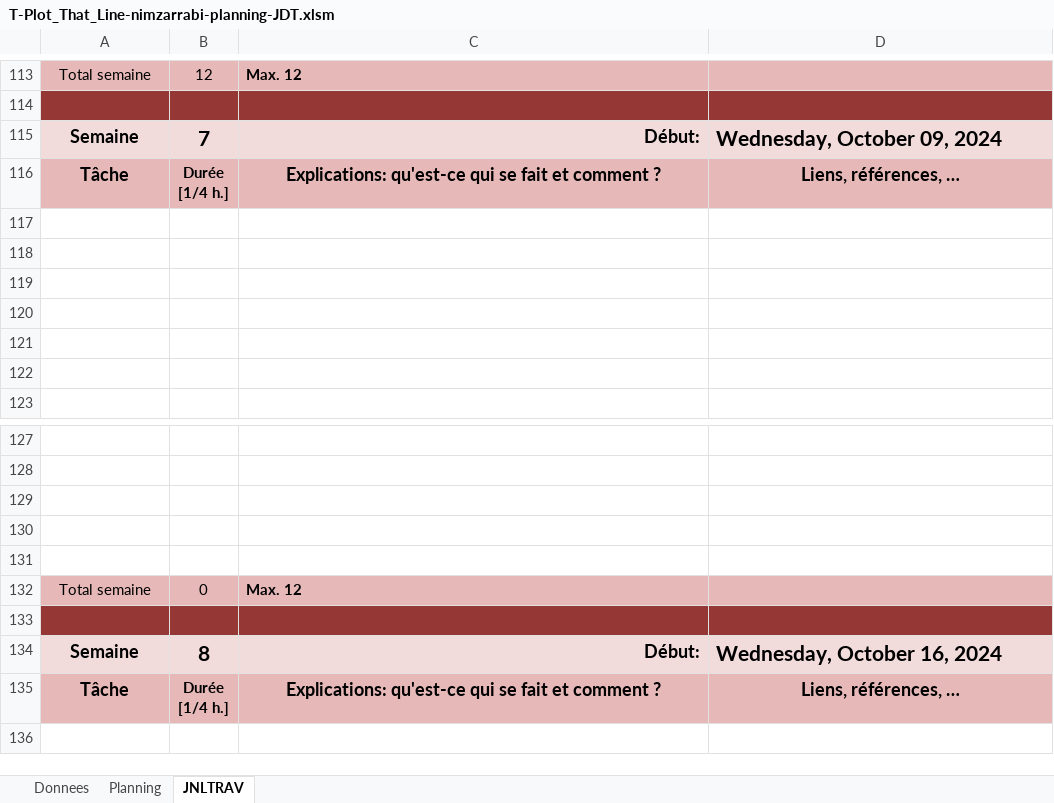
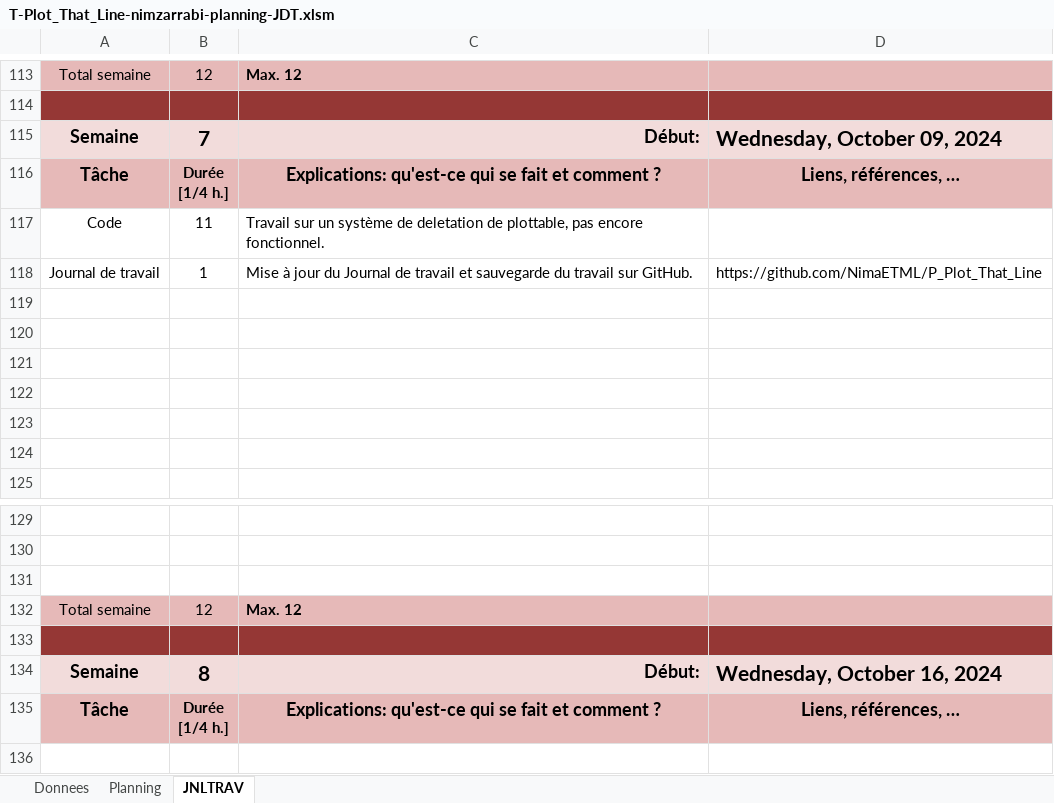
Before and after one commit to NimaETML/P_Plot_That_Line, an Excel workbook: T-Plot_That_Line-nimzarrabi-planning-JDT.xlsm, sheet JNLTRAV, drawn as a sheet; only a part is shown, gaps mark what is left out; values as stored, in another font and other column widths than the file's, no borders; charts and pictures not drawn; removed rows and columns are numbered as before the commit, all else as after; the diff names each change by its address in the sheet, - before the commit and + after, or states it on an @@ line.

Commit message:
System for deleting plottables using plottablelist in the work, not finished yet

```diff
--- a/T-Plot_That_Line-nimzarrabi-planning-JDT.xlsm (sheet JNLTRAV)
+++ b/T-Plot_That_Line-nimzarrabi-planning-JDT.xlsm (sheet JNLTRAV)
+row 117: Code | 11 | Travail sur un système de deletation de plottable, pas encore fonctionnel.
+row 118: Journal de travail | 1 | Mise à jour du Journal de travail et sauvegarde du travail sur GitHub. | https://github.com/NimaETML/P_Plot_That_Line
-row 130: (empty)
-row 131: (empty)
-B132: 0
+B132: 12
```
Also changed, not shown: charts or pictures, 23 other files.
